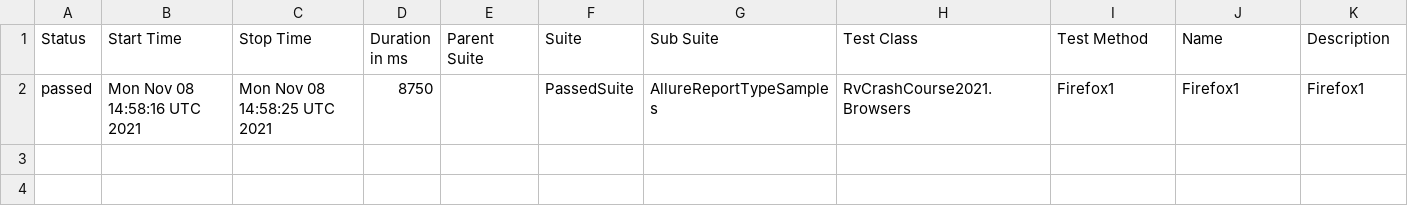
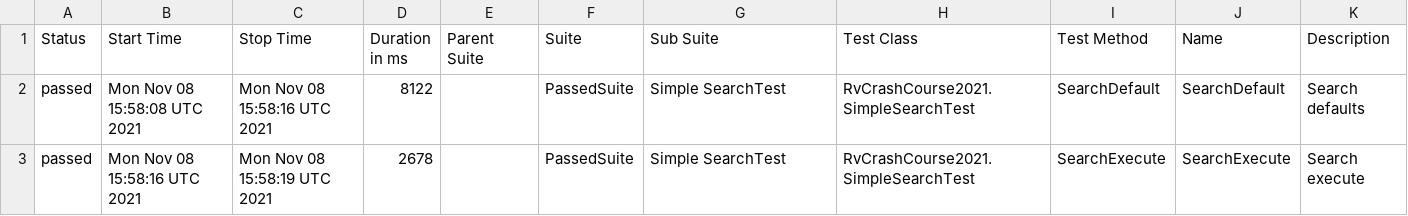
Before and after one commit to AZANIR/CrashCourseAT2021DEMO, a CSV file: docs/data/suites.csv, drawn as a sheet.

```diff
--- a/docs/data/suites.csv
+++ b/docs/data/suites.csv
@@ -1,3 +1,5 @@
 "Status","Start Time","Stop Time","Duration in ms","Parent Suite","Suite","Sub Suite","Test Class","Test Method","Name","Description"
-"passed","Mon Nov 08 14:58:16 UTC 2021","Mon Nov 08 14:58:25 UTC 2021","8750","","PassedSuite","AllureReportTypeSamples","RvCrashCourse2021.Browsers","Firefox1","Firefox1","Firefox1
-"
+"passed","Mon Nov 08 15:58:08 UTC 2021","Mon Nov 08 15:58:16 UTC 2021","8122","","PassedSuite","Simple SearchTest","RvCrashCourse2021.SimpleSearchTest","SearchDefault","SearchDefault","Search defaults
+"
+"passed","Mon Nov 08 15:58:16 UTC 2021","Mon Nov 08 15:58:19 UTC 2021","2678","","PassedSuite","Simple SearchTest","RvCrashCourse2021.SimpleSearchTest","SearchExecute","SearchExecute","Search execute
+"
```
Also changed, not shown: 24 other files.
